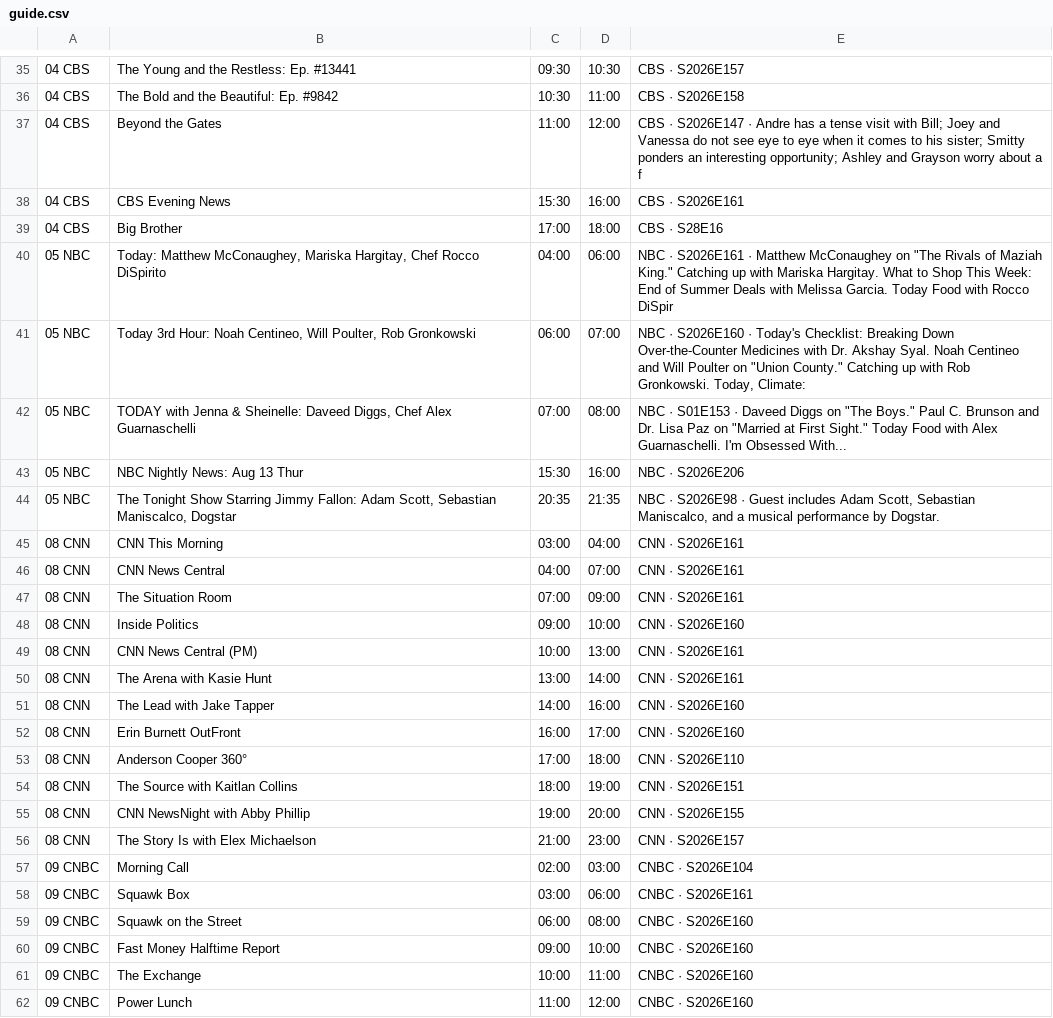
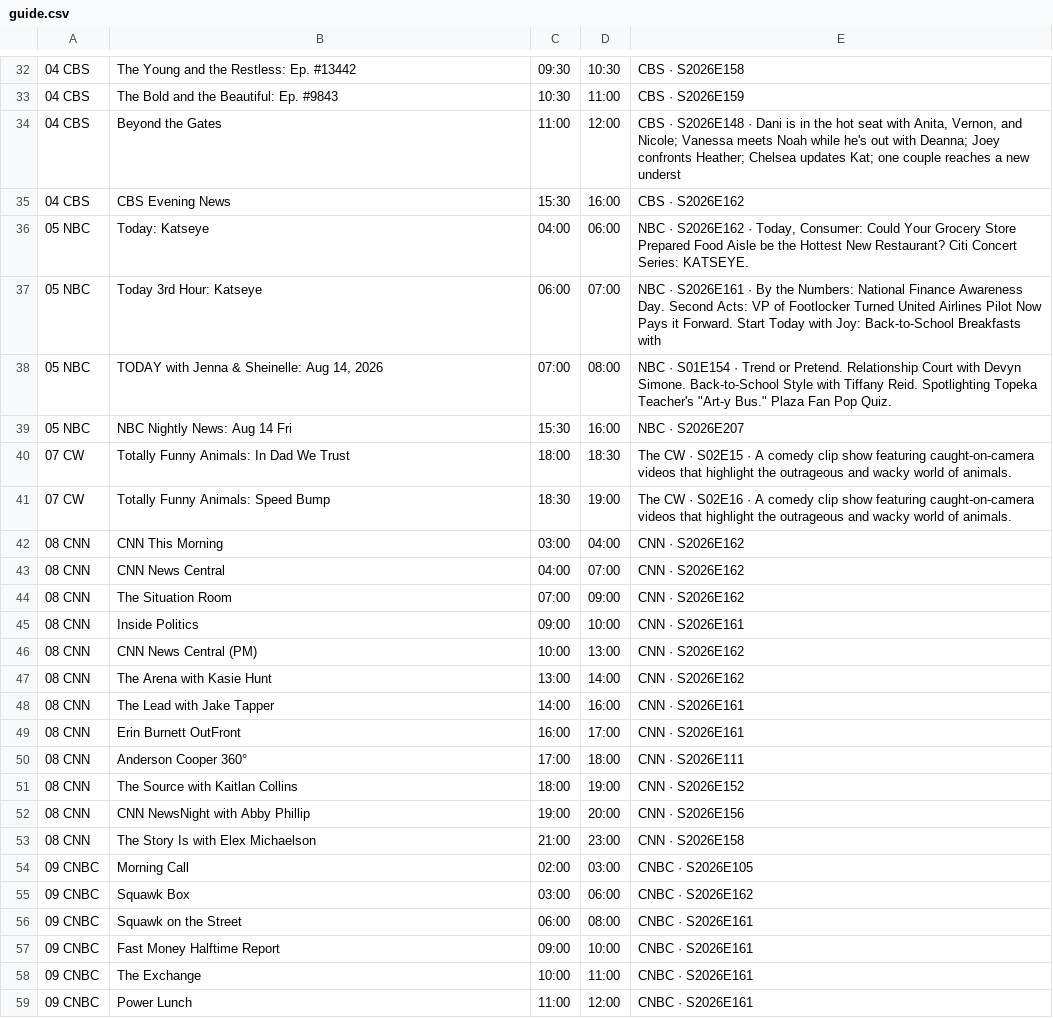
Before and after one commit to jvmisxn/jmo-visualizers, a CSV file: tv-guide/guide.csv, drawn as a sheet; only a part is shown, gaps mark what is left out; removed rows and columns are numbered as before the commit, all else as after; the diff covers the shown part only; the diff names each change by its address in the sheet, - before the commit and + after, or states it on an @@ line.

```diff
--- a/tv-guide/guide.csv
+++ b/tv-guide/guide.csv
-B32: The Young and the Restless: Ep. #13441
+B32: The Young and the Restless: Ep. #13442
-E32: CBS · S2026E157
+E32: CBS · S2026E158
-B33: The Bold and the Beautiful: Ep. #9842
+B33: The Bold and the Beautiful: Ep. #9843
-E33: CBS · S2026E158
+E33: CBS · S2026E159
-E34: CBS · S2026E147 · Andre has a tense visit with Bill; Joey and Vanessa do not see eye to eye when it comes to his sister; Smitty ponders an interesting opportunity; Ashley and Grayson worry about a f
+E34: CBS · S2026E148 · Dani is in the hot seat with Anita, Vernon, and Nicole; Vanessa meets Noah while he's out with Deanna; Joey confronts Heather; Chelsea updates Kat; one couple reaches a new underst
-E35: CBS · S2026E161
+E35: CBS · S2026E162
-row 39: 04 CBS | Big Brother | 17:00 | 18:00 | CBS · S28E16
-B36: Today: Matthew McConaughey, Mariska Hargitay, Chef Rocco DiSpirito
+B36: Today: Katseye
-E36: NBC · S2026E161 · Matthew McConaughey on "The Rivals of Maziah King." Catching up with Mariska Hargitay. What to Shop This Week: End of Summer Deals with Melissa Garcia. Today Food with Rocco DiSpir
+E36: NBC · S2026E162 · Today, Consumer: Could Your Grocery Store Prepared Food Aisle be the Hottest New Restaurant? Citi Concert Series: KATSEYE.
-B37: Today 3rd Hour: Noah Centineo, Will Poulter, Rob Gronkowski
+B37: Today 3rd Hour: Katseye
-E37: NBC · S2026E160 · Today's Checklist: Breaking Down Over-the-Counter Medicines with Dr. Akshay Syal. Noah Centineo and Will Poulter on "Union County." Catching up with Rob Gronkowski. Today, Climate:
+E37: NBC · S2026E161 · By the Numbers: National Finance Awareness Day. Second Acts: VP of Footlocker Turned United Airlines Pilot Now Pays it Forward. Start Today with Joy: Back-to-School Breakfasts with
-B38: …& Sheinelle: Daveed Diggs, Chef Alex Guarnaschelli
+B38: …& Sheinelle: Aug 14, 2026
-E38: NBC · S01E153 · Daveed Diggs on "The Boys." Paul C. Brunson and Dr. Lisa Paz on "Married at First Sight." Today Food with Alex Guarnaschelli. I'm Obsessed With...
+E38: NBC · S01E154 · Trend or Pretend. Relationship Court with Devyn Simone. Back-to-School Style with Tiffany Reid. Spotlighting Topeka Teacher's "Art-y Bus." Plaza Fan Pop Quiz.
-B39: NBC Nightly News: Aug 13 Thur
+B39: NBC Nightly News: Aug 14 Fri
-E39: NBC · S2026E206
+E39: NBC · S2026E207
-row 44: 05 NBC | The Tonight Show Starring Jimmy Fallon: Adam Scott, Sebastian Maniscalco, Dogstar | 20:35 | 21:35 | NBC · S2026E98 · Guest includes Adam Scott, Sebastian Maniscalco, and a musical performance by Dogstar.
+row 40: 07 CW | Totally Funny Animals: In Dad We Trust | 18:00 | 18:30 | The CW · S02E15 · A comedy clip show featuring caught-on-camera videos that highlight the outrageous and wacky world of animals.
+row 41: 07 CW | Totally Funny Animals: Speed Bump | 18:30 | 19:00 | The CW · S02E16 · A comedy clip show featuring caught-on-camera videos that highlight the outrageous and wacky world of animals.
-E42:E44: CNN · S2026E161
+E42:E44: CNN · S2026E162
-E45: CNN · S2026E160
+E45: CNN · S2026E161
-E46:E47: CNN · S2026E161
+E46:E47: CNN · S2026E162
-E48:E49: CNN · S2026E160
+E48:E49: CNN · S2026E161
-E50: CNN · S2026E110
+E50: CNN · S2026E111
-E51: CNN · S2026E151
+E51: CNN · S2026E152
-E52: CNN · S2026E155
+E52: CNN · S2026E156
-E53: CNN · S2026E157
+E53: CNN · S2026E158
-E54: CNBC · S2026E104
+E54: CNBC · S2026E105
-E55: CNBC · S2026E161
+E55: CNBC · S2026E162
-E56:E59: CNBC · S2026E160
+E56:E59: CNBC · S2026E161
```
Also changed, not shown: 6 added rows, 5 removed rows and 34 edited cells elsewhere in this file.
